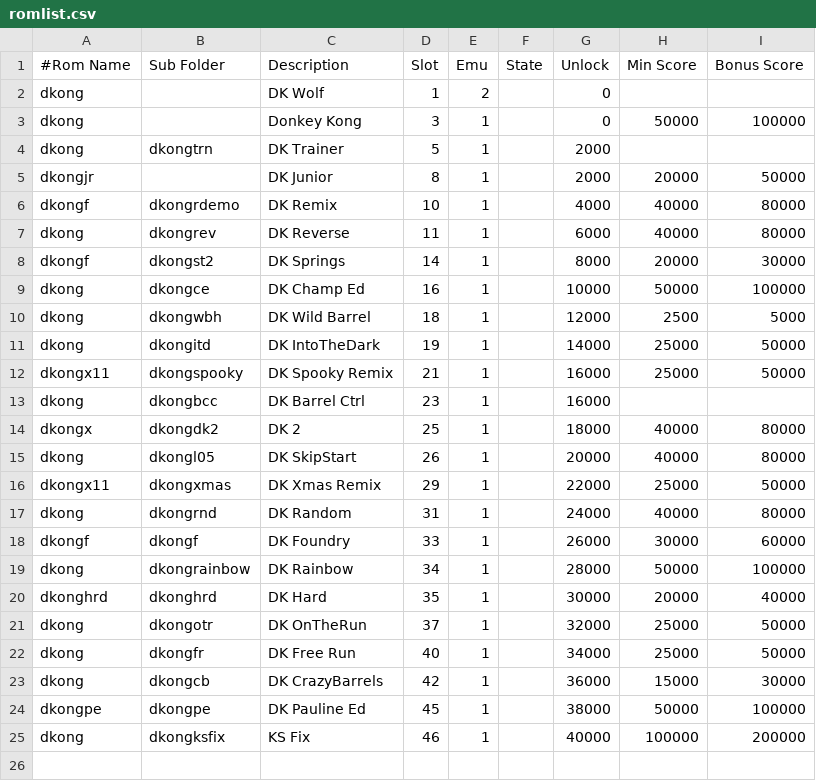
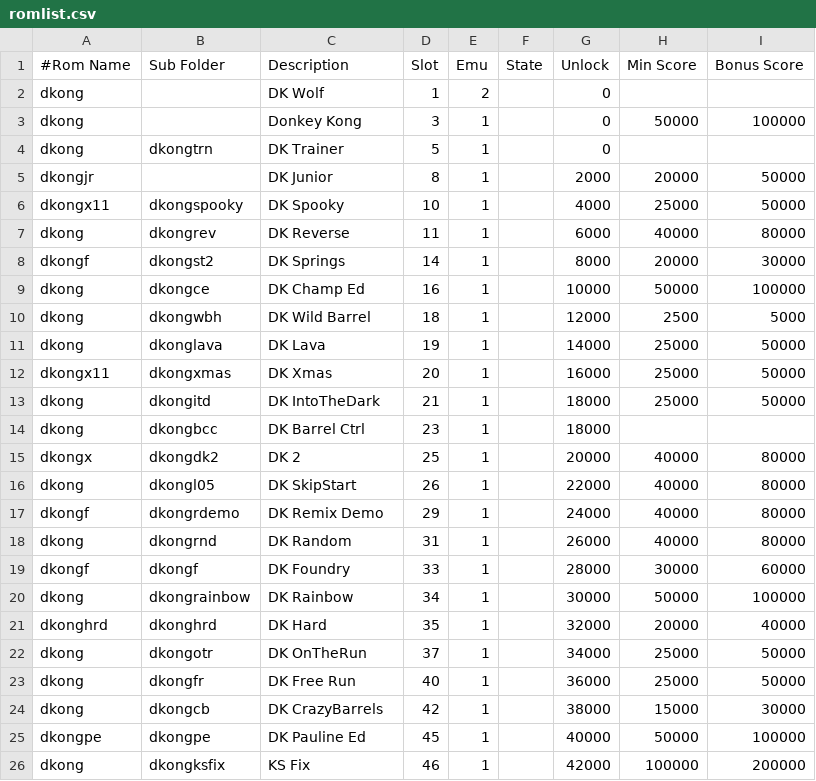
Before and after one commit to 10yard/dkafe, a CSV file: romlist.csv, drawn as a sheet.

Commit message:
Add UI/Console font Add lava panic patch to frontend

```diff
--- a/romlist.csv
+++ b/romlist.csv
@@ -3,5 +3,5 @@ dkong,,DK Wolf,1,2,,0,,
 dkong,,Donkey Kong,3,1,,0,50000,100000
-dkong,dkongtrn,DK Trainer,5,1,,2000,,
+dkong,dkongtrn,DK Trainer,5,1,,0,,
 dkongjr,,DK Junior,8,1,,2000,20000,50000
-dkongf,dkongrdemo,DK Remix,10,1,,4000,40000,80000
+dkongx11,dkongspooky,DK Spooky,10,1,,4000,25000,50000
 dkong,dkongrev,DK Reverse,11,1,,6000,40000,80000
@@ -10,16 +10,17 @@ dkong,dkongce,DK Champ Ed,16,1,,10000,50000,100000
 dkong,dkongwbh,DK Wild Barrel,18,1,,12000,2500,5000
-dkong,dkongitd,DK IntoTheDark,19,1,,14000,25000,50000
-dkongx11,dkongspooky,DK Spooky Remix,21,1,,16000,25000,50000
-dkong,dkongbcc,DK Barrel Ctrl,23,1,,16000,,
-dkongx,dkongdk2,DK 2,25,1,,18000,40000,80000
-dkong,dkongl05,DK SkipStart,26,1,,20000,40000,80000
-dkongx11,dkongxmas,DK Xmas Remix,29,1,,22000,25000,50000
-dkong,dkongrnd,DK Random,31,1,,24000,40000,80000
-dkongf,dkongf,DK Foundry,33,1,,26000,30000,60000
-dkong,dkongrainbow,DK Rainbow,34,1,,28000,50000,100000
-dkonghrd,dkonghrd,DK Hard,35,1,,30000,20000,40000
-dkong,dkongotr,DK OnTheRun,37,1,,32000,25000,50000
-dkong,dkongfr,DK Free Run,40,1,,34000,25000,50000
-dkong,dkongcb,DK CrazyBarrels,42,1,,36000,15000,30000
-dkongpe,dkongpe,DK Pauline Ed,45,1,,38000,50000,100000
-dkong,dkongksfix,KS Fix,46,1,,40000,100000,200000
+dkong,dkonglava,DK Lava,19,1,,14000,25000,50000
+dkongx11,dkongxmas,DK Xmas,20,1,,16000,25000,50000
+dkong,dkongitd,DK IntoTheDark,21,1,,18000,25000,50000
+dkong,dkongbcc,DK Barrel Ctrl,23,1,,18000,,
+dkongx,dkongdk2,DK 2,25,1,,20000,40000,80000
+dkong,dkongl05,DK SkipStart,26,1,,22000,40000,80000
+dkongf,dkongrdemo,DK Remix Demo,29,1,,24000,40000,80000
+dkong,dkongrnd,DK Random,31,1,,26000,40000,80000
+dkongf,dkongf,DK Foundry,33,1,,28000,30000,60000
+dkong,dkongrainbow,DK Rainbow,34,1,,30000,50000,100000
+dkonghrd,dkonghrd,DK Hard,35,1,,32000,20000,40000
+dkong,dkongotr,DK OnTheRun,37,1,,34000,25000,50000
+dkong,dkongfr,DK Free Run,40,1,,36000,25000,50000
+dkong,dkongcb,DK CrazyBarrels,42,1,,38000,15000,30000
+dkongpe,dkongpe,DK Pauline Ed,45,1,,40000,50000,100000
+dkong,dkongksfix,KS Fix,46,1,,42000,100000,200000
```
Also changed, not shown: 9 other files.
